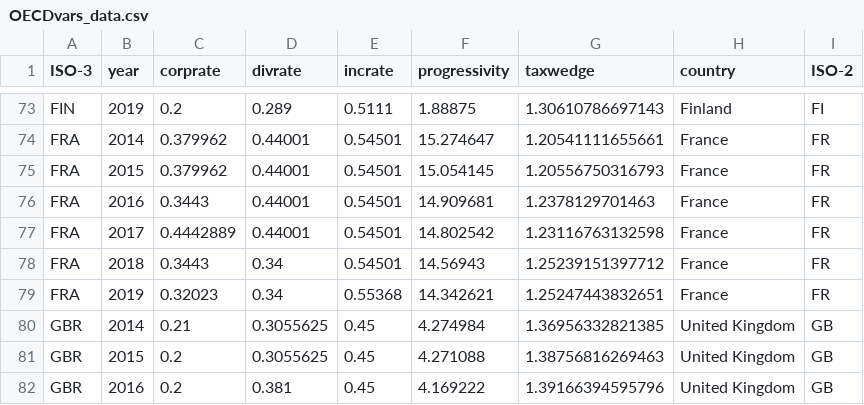
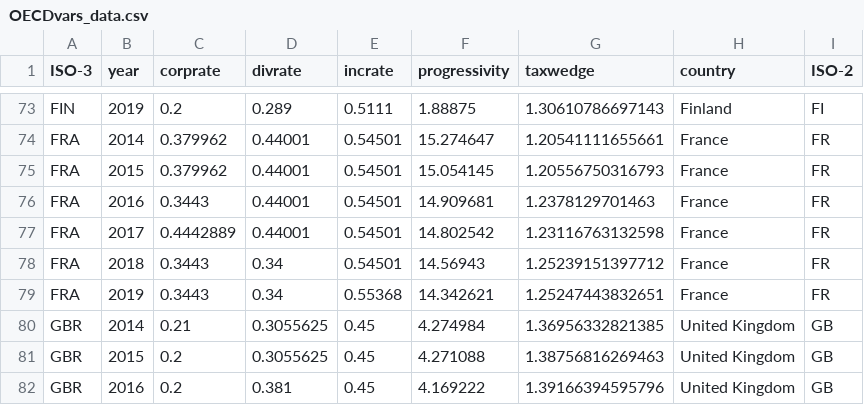
Before and after one commit to TaxFoundation/international-tax-competitiveness-index, a CSV file: intermediate-outputs/OECDvars_data.csv, drawn as a sheet; only a part is shown, gaps mark what is left out; the diff names each change by its address in the sheet, - before the commit and + after, or states it on an @@ line.

Commit message:
new OECD data scraper output

```diff
--- a/intermediate-outputs/OECDvars_data.csv
+++ b/intermediate-outputs/OECDvars_data.csv
-C79 (corprate): 0.32023
+C79 (corprate): 0.3443
```
